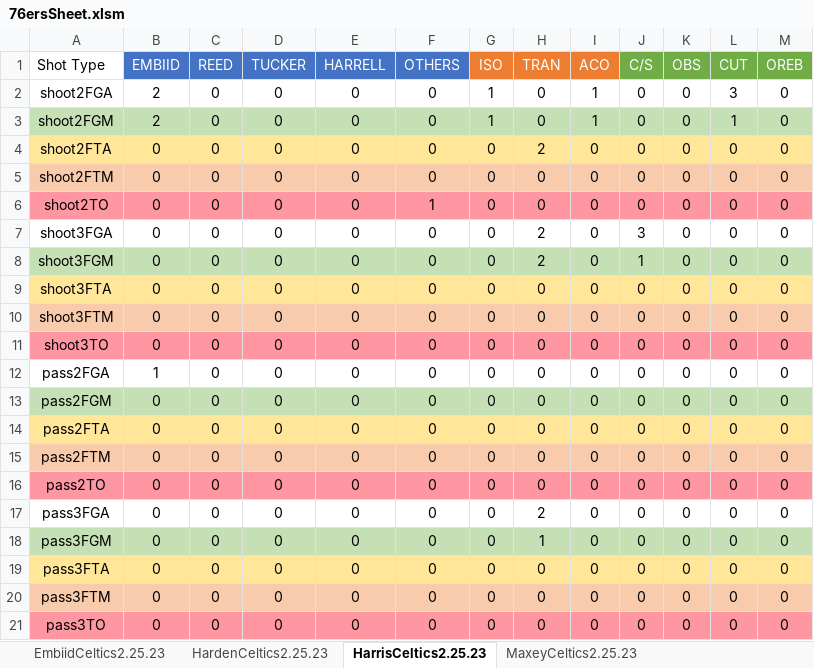
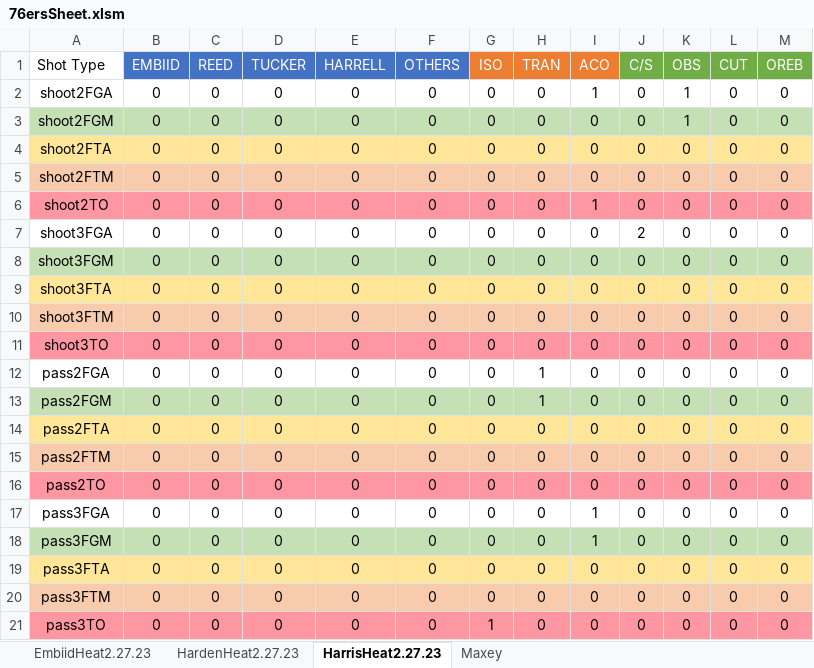
Before and after one commit to nickdsharpe/NBA_PPP, an Excel workbook: 76ers/76ersSheet.xlsm, sheet HarrisHeat2.27.23, drawn as a sheet; values as stored, in another font and other column widths than the file's, no borders; the diff names each change by its address in the sheet, - before the commit and + after, or states it on an @@ line.

```diff
--- a/76ers/76ersSheet.xlsm (sheet HarrisHeat2.27.23)
+++ b/76ers/76ersSheet.xlsm (sheet HarrisHeat2.27.23)
-sheet tab: EmbiidCeltics2.25.23
+sheet tab: EmbiidHeat2.27.23
-sheet tab: HardenCeltics2.25.23
+sheet tab: HardenHeat2.27.23
-sheet tab: HarrisCeltics2.25.23
+sheet tab: HarrisHeat2.27.23
-sheet tab: MaxeyCeltics2.25.23
+sheet tab: Maxey
-B2:B3 (EMBIID): 2
+B2:B3 (EMBIID): 0
-G2:G3 (ISO): 1
+G2:G3 (ISO): 0
-K2:K3 (OBS): 0
+K2:K3 (OBS): 1
-L2 (CUT): 3
+L2 (CUT): 0
-I3 (ACO): 1
+I3 (ACO): 0
-L3 (CUT): 1
+L3 (CUT): 0
-H4 (TRAN): 2
+H4 (TRAN): 0
-F6 (OTHERS): 1
+F6 (OTHERS): 0
-I6 (ACO): 0
+I6 (ACO): 1
-H7:H8 (TRAN): 2
+H7:H8 (TRAN): 0
-J7 (C/S): 3
+J7 (C/S): 2
-J8 (C/S): 1
+J8 (C/S): 0
-B12 (EMBIID): 1
+B12 (EMBIID): 0
-H12:H13 (TRAN): 0
+H12:H13 (TRAN): 1
-H17 (TRAN): 2
+H17 (TRAN): 0
-I17:I18 (ACO): 0
+I17:I18 (ACO): 1
-H18 (TRAN): 1
+H18 (TRAN): 0
-G21 (ISO): 0
+G21 (ISO): 1
```
Also changed, not shown: sheet Maxey, sheet HardenHeat2.27.23, sheet EmbiidHeat2.27.23, 23 other files.
